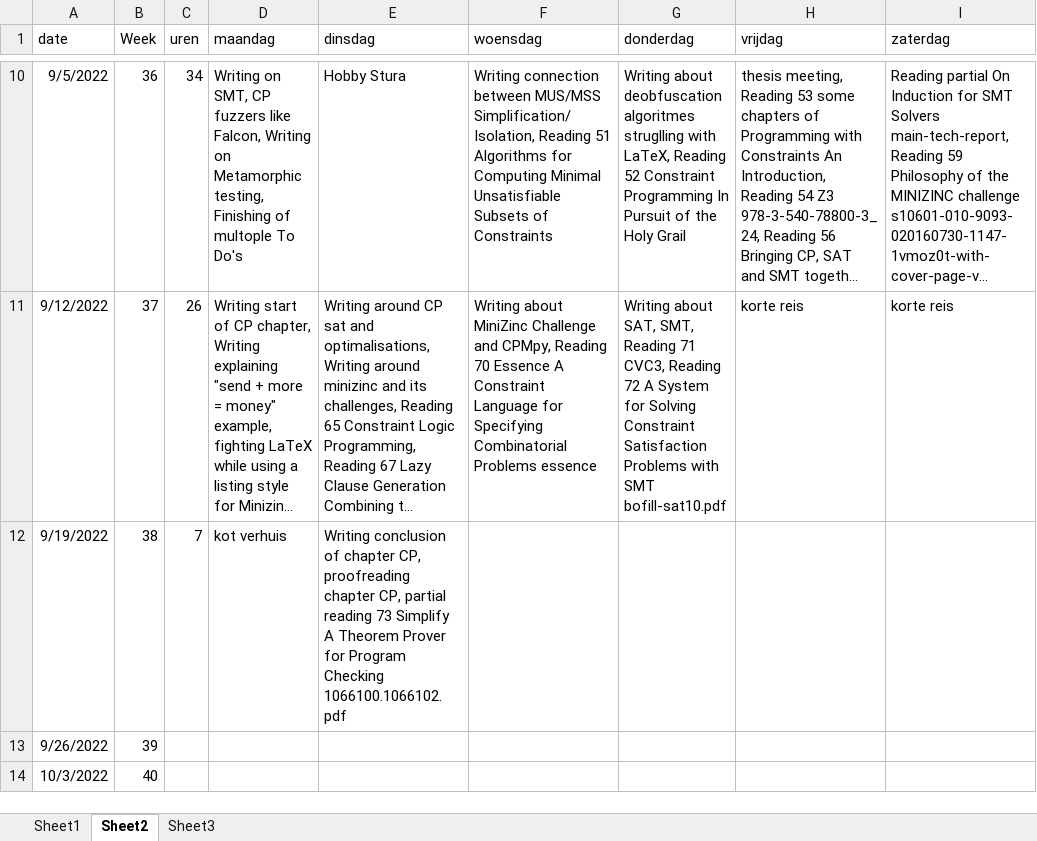
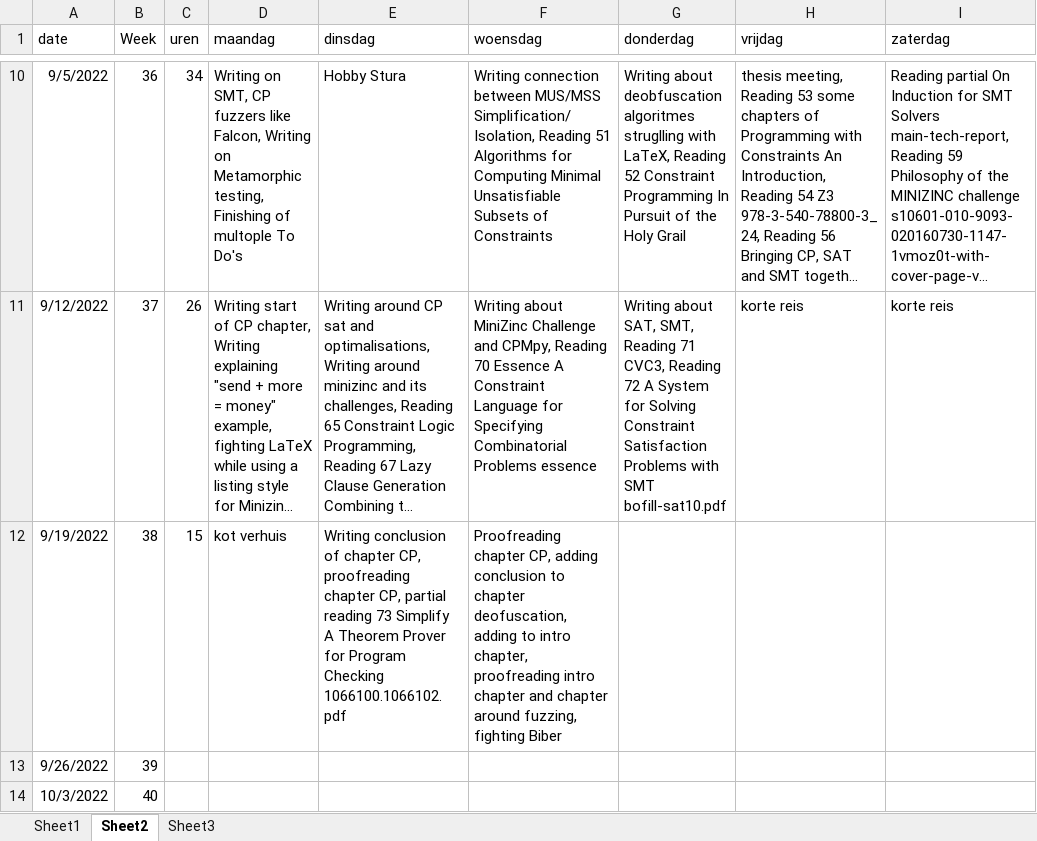
Before and after one commit to rubenkindt/Masterproef-paper-RubenKindt, an Excel workbook: Timesheet.xlsx, sheet Sheet2, drawn as a sheet; only a part is shown, gaps mark what is left out; long unchanged cells end in …; values as stored, in another font and other column widths than the file's, no borders; the diff names each change by its address in the sheet, - before the commit and + after, or states it on an @@ line.

```diff
--- a/Timesheet.xlsx (sheet Sheet2)
+++ b/Timesheet.xlsx (sheet Sheet2)
-C12 (uren): 7
+C12 (uren): 15
-F12 (woensdag): (empty)
+F12 (woensdag): Proofreading chapter CP, adding conclusion to chapter deofuscation, adding to intro chapter, proofreading intro chapter and chapter around fuzzing, fighting Biber
```
Also changed, not shown: sheet Sheet1, charts or pictures, 7 other files.
